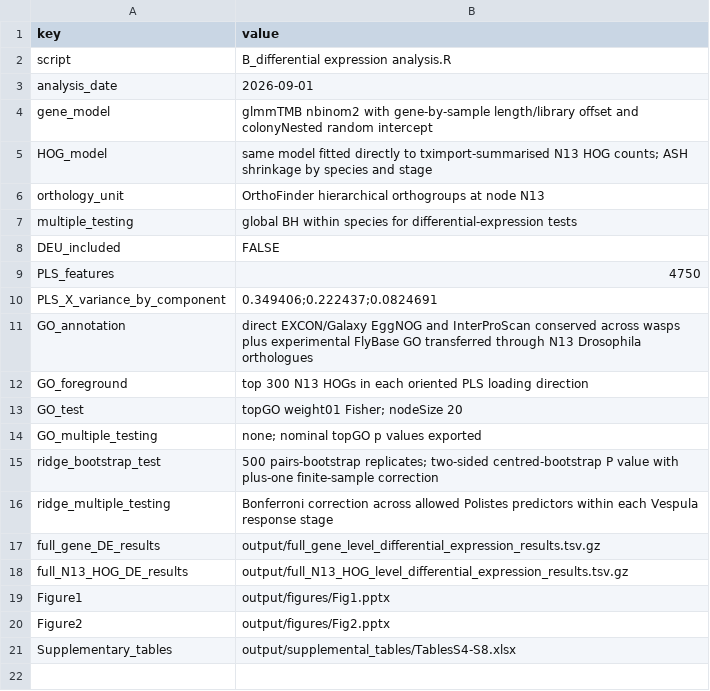
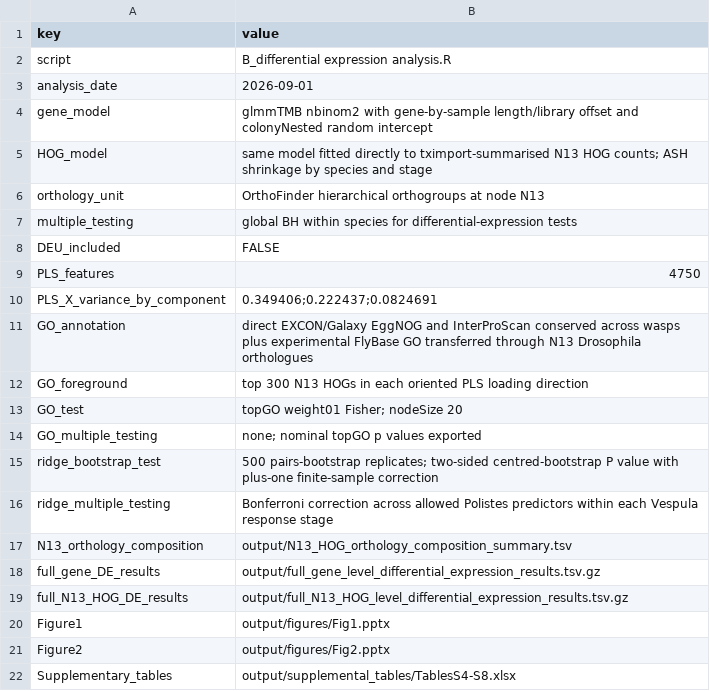
Before and after one commit to tomwenseleers/evodevo_waspcastes, a TSV file: output/analysis_metadata.tsv, drawn as a sheet.

Commit message:
Added output\\N13_HOG_orthology_composition_summary.tsv

```diff
--- a/output/analysis_metadata.tsv
+++ b/output/analysis_metadata.tsv
@@ -16,2 +16,3 @@ ridge_bootstrap_test	500 pairs-bootstrap replicates; two-sided centred-bootstrap
 ridge_multiple_testing	Bonferroni correction across allowed Polistes predictors within each Vespula response stage
+N13_orthology_composition	output/N13_HOG_orthology_composition_summary.tsv
 full_gene_DE_results	output/full_gene_level_differential_expression_results.tsv.gz
```
Also changed, not shown: 3 other files.
